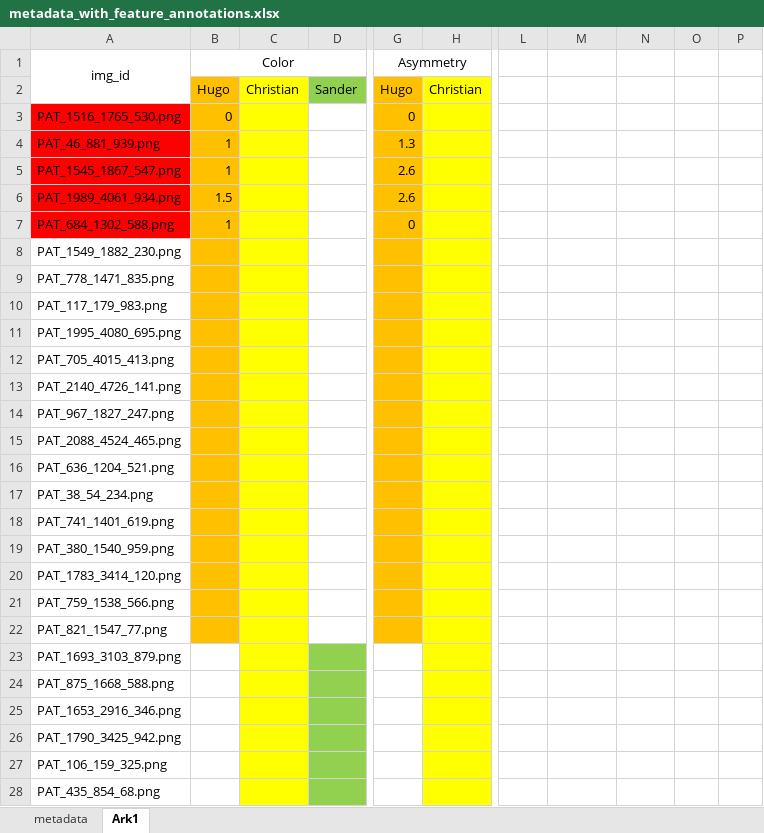
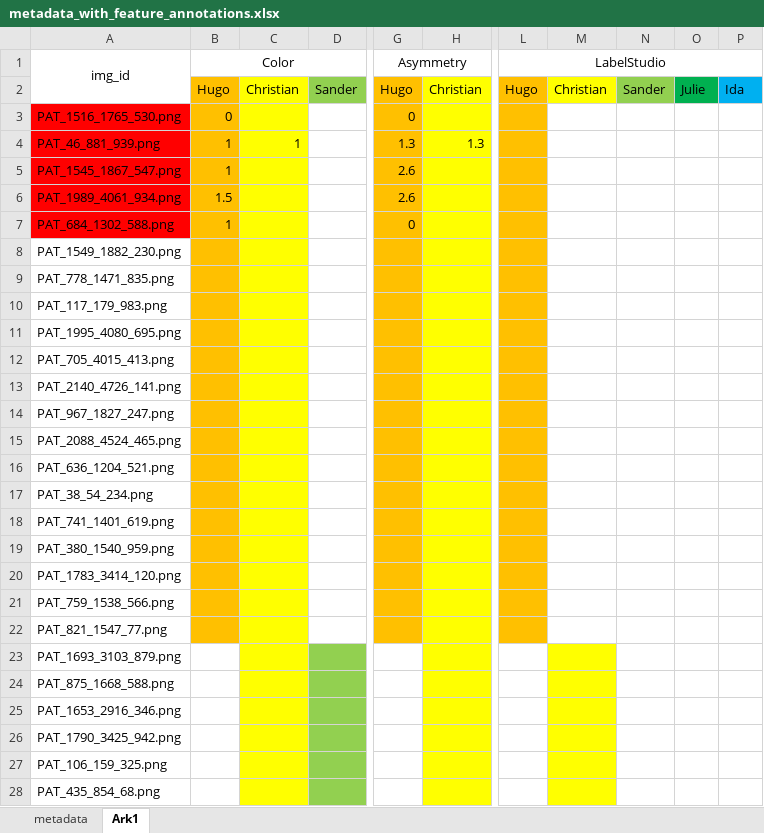
Before and after one commit to julielhagen/First-Year-Project, an Excel workbook: metadata_with_feature_annotations.xlsx, sheet Ark1, drawn as a sheet; only a part is shown, gaps mark what is left out; values as stored, in another font and other column widths than the file's, no borders; the diff covers the shown part only; the diff names each change by its address in the sheet, - before the commit and + after, or states it on an @@ line.

```diff
--- a/metadata_with_feature_annotations.xlsx (sheet Ark1)
+++ b/metadata_with_feature_annotations.xlsx (sheet Ark1)
-L1: (empty)
+L1: LabelStudio
+L1:P1 merged
-L2 (LabelStudio): (empty)
+L2 (LabelStudio): Hugo
-L2:L22 fill: none
+L2:L22 fill: #FFC000
-M2: (empty)
+M2: Christian
-M2 fill: none
+M2 fill: #FFFF00
-N2: (empty)
+N2: Sander
-N2 fill: none
+N2 fill: #92D050
-O2: (empty)
+O2: Julie
-O2 fill: none
+O2 fill: #00B050
-P2: (empty)
+P2: Ida
-P2 fill: none
+P2 fill: #00B0F0
-C4: (empty)
+C4: 1
-H4: (empty)
+H4: 1.3
-M23:M28 fill: none
+M23:M28 fill: #FFFF00
```
Also changed, not shown: cell formats elsewhere in this sheet, 1 other file.
